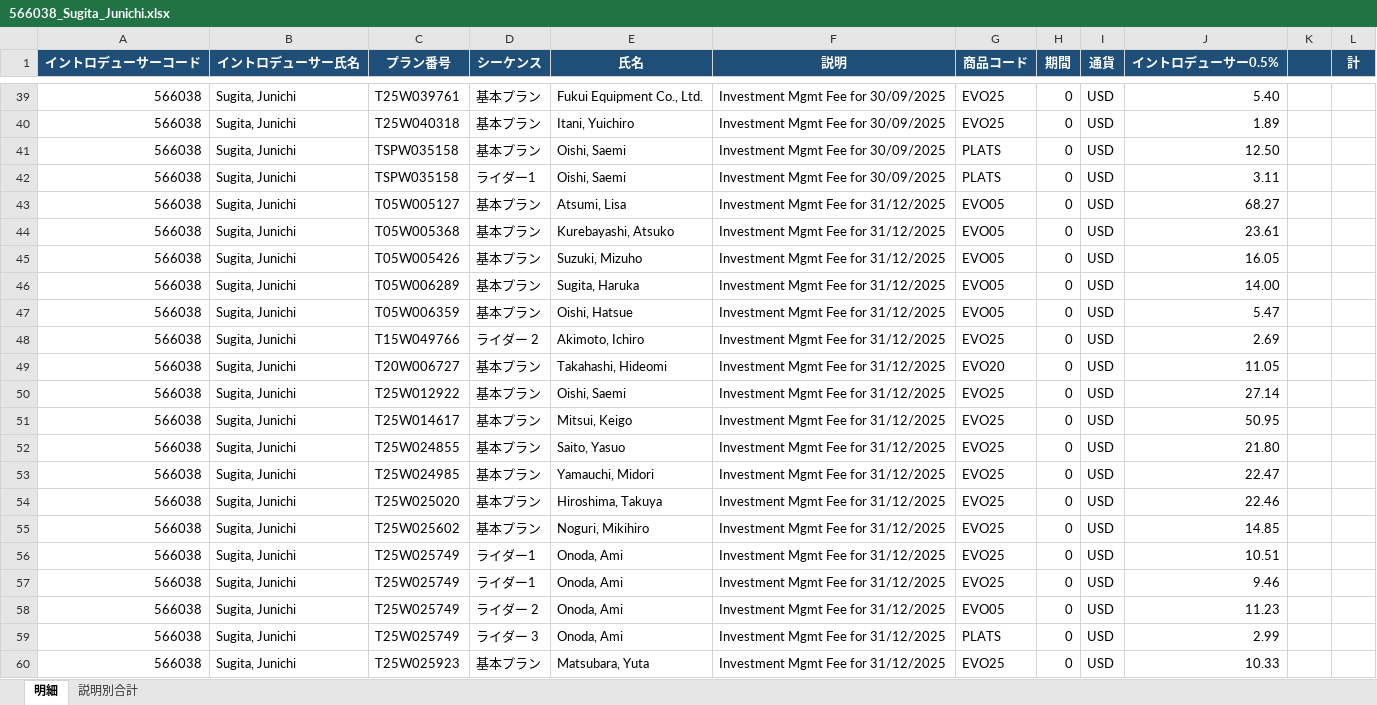
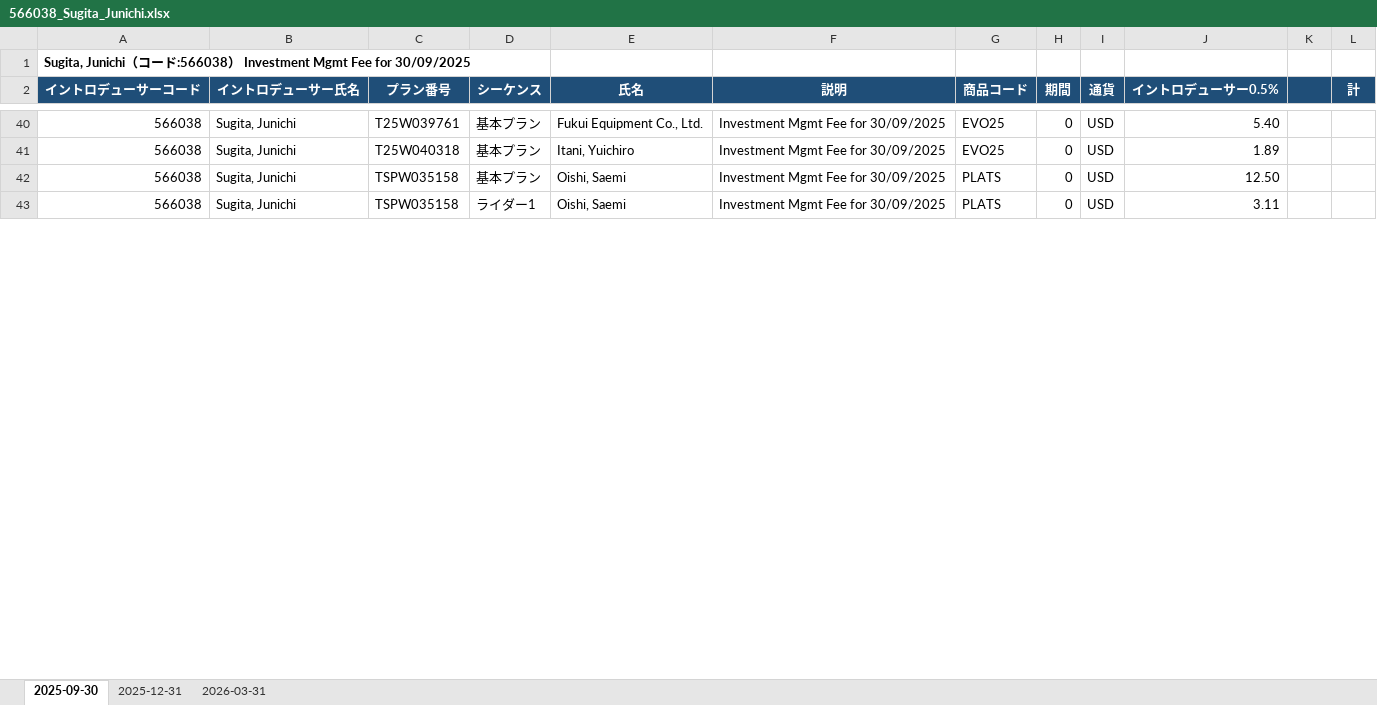
Before and after one commit to rs88-dot/test, an Excel workbook: 566038_Sugita_Junichi.xlsx, sheet 2025-09-30, drawn as a sheet; only a part is shown, gaps mark what is left out; values as stored, in another font and other column widths than the file's, no borders; removed rows and columns are numbered as before the commit, all else as after; the diff covers the shown part only; the diff names each change by its address in the sheet, - before the commit and + after, or states it on an @@ line.

```diff
--- a/566038_Sugita_Junichi.xlsx (sheet 2025-09-30)
+++ b/566038_Sugita_Junichi.xlsx (sheet 2025-09-30)
-sheet tab: 明細
+sheet tab: 2025-09-30
-sheet tab: 説明別合計
+sheet tab: 2025-12-31
+sheet tab: 2026-03-31
+row 1: Sugita, Junichi（コード:566038） Investment Mgmt Fee for 30/09/2025
-row 43: 566038 | Sugita, Junichi | T05W005127 | 基本プラン | Atsumi, Lisa | Investment Mgmt Fee for 31/12/2025 | EVO05 | 0 | USD | 68.27
-row 44: 566038 | Sugita, Junichi | T05W005368 | 基本プラン | Kurebayashi, Atsuko | Investment Mgmt Fee for 31/12/2025 | EVO05 | 0 | USD | 23.61
-row 45: 566038 | Sugita, Junichi | T05W005426 | 基本プラン | Suzuki, Mizuho | Investment Mgmt Fee for 31/12/2025 | EVO05 | 0 | USD | 16.05
-row 46: 566038 | Sugita, Junichi | T05W006289 | 基本プラン | Sugita, Haruka | Investment Mgmt Fee for 31/12/2025 | EVO05 | 0 | USD | 14.00
-row 47: 566038 | Sugita, Junichi | T05W006359 | 基本プラン | Oishi, Hatsue | Investment Mgmt Fee for 31/12/2025 | EVO05 | 0 | USD | 5.47
-row 48: 566038 | Sugita, Junichi | T15W049766 | ライダー 2 | Akimoto, Ichiro | Investment Mgmt Fee for 31/12/2025 | EVO25 | 0 | USD | 2.69
-row 49: 566038 | Sugita, Junichi | T20W006727 | 基本プラン | Takahashi, Hideomi | Investment Mgmt Fee for 31/12/2025 | EVO20 | 0 | USD | 11.05
-row 50: 566038 | Sugita, Junichi | T25W012922 | 基本プラン | Oishi, Saemi | Investment Mgmt Fee for 31/12/2025 | EVO25 | 0 | USD | 27.14
-row 51: 566038 | Sugita, Junichi | T25W014617 | 基本プラン | Mitsui, Keigo | Investment Mgmt Fee for 31/12/2025 | EVO25 | 0 | USD | 50.95
-row 52: 566038 | Sugita, Junichi | T25W024855 | 基本プラン | Saito, Yasuo | Investment Mgmt Fee for 31/12/2025 | EVO25 | 0 | USD | 21.80
-row 53: 566038 | Sugita, Junichi | T25W024985 | 基本プラン | Yamauchi, Midori | Investment Mgmt Fee for 31/12/2025 | EVO25 | 0 | USD | 22.47
-row 54: 566038 | Sugita, Junichi | T25W025020 | 基本プラン | Hiroshima, Takuya | Investment Mgmt Fee for 31/12/2025 | EVO25 | 0 | USD | 22.46
-row 55: 566038 | Sugita, Junichi | T25W025602 | 基本プラン | Noguri, Mikihiro | Investment Mgmt Fee for 31/12/2025 | EVO25 | 0 | USD | 14.85
-row 56: 566038 | Sugita, Junichi | T25W025749 | ライダー1 | Onoda, Ami | Investment Mgmt Fee for 31/12/2025 | EVO25 | 0 | USD | 10.51
-row 57: 566038 | Sugita, Junichi | T25W025749 | ライダー1 | Onoda, Ami | Investment Mgmt Fee for 31/12/2025 | EVO25 | 0 | USD | 9.46
-row 58: 566038 | Sugita, Junichi | T25W025749 | ライダー 2 | Onoda, Ami | Investment Mgmt Fee for 31/12/2025 | EVO05 | 0 | USD | 11.23
-row 59: 566038 | Sugita, Junichi | T25W025749 | ライダー 3 | Onoda, Ami | Investment Mgmt Fee for 31/12/2025 | PLATS | 0 | USD | 2.99
-row 60: 566038 | Sugita, Junichi | T25W025923 | 基本プラン | Matsubara, Yuta | Investment Mgmt Fee for 31/12/2025 | EVO25 | 0 | USD | 10.33
```
Also changed, not shown: 1 added row and 64 removed rows elsewhere in this sheet, sheet 2025-12-31, 564287_Horikawa_Akinobu.xlsx, 573230_Hirako_Megumi.xlsx.
